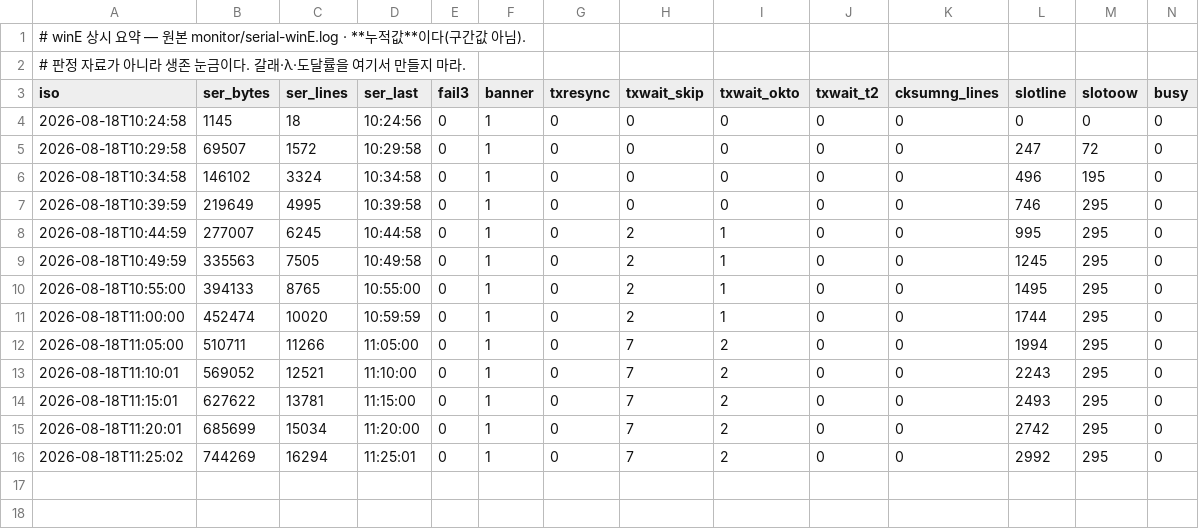
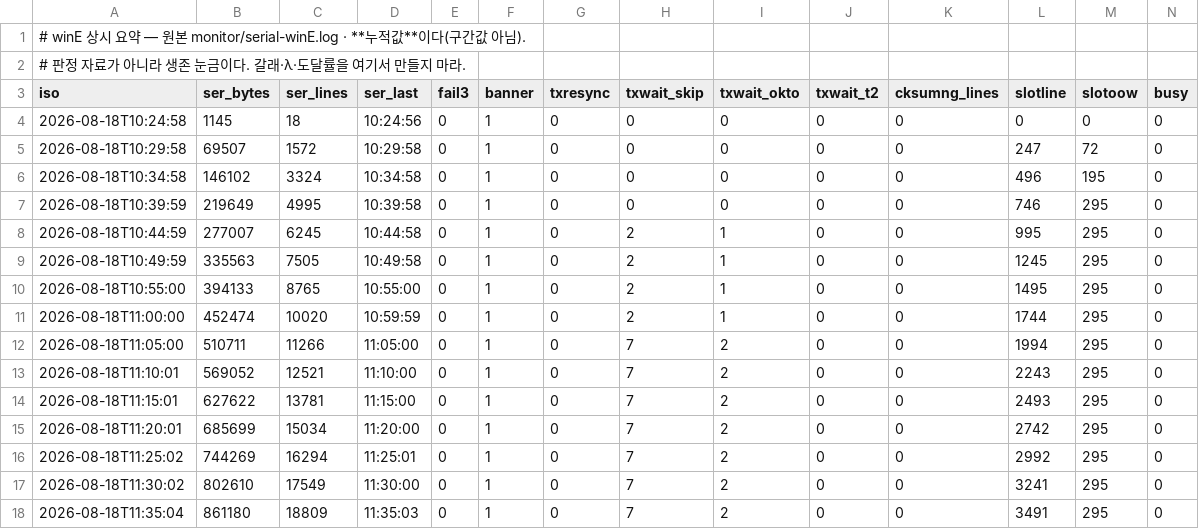
Before and after one commit to pi-lee-lee/team, a TSV file: monitor/winE-pulse.tsv, drawn as a sheet; only a part is shown; rows hold the shown columns only; the diff names each change by its address in the sheet, - before the commit and + after, or states it on an @@ line.

```diff
--- a/monitor/winE-pulse.tsv
+++ b/monitor/winE-pulse.tsv
+row 17: 2026-08-18T11:30:02 | 802610 | 17549 | 11:30:00 | 0 | 1 | 0 | 7 | 2 | 0 | 0 | 3241 | 295 | 0
+row 18: 2026-08-18T11:35:04 | 861180 | 18809 | 11:35:03 | 0 | 1 | 0 | 7 | 2 | 0 | 0 | 3491 | 295 | 0
```
Also changed, not shown: 5 other files.
